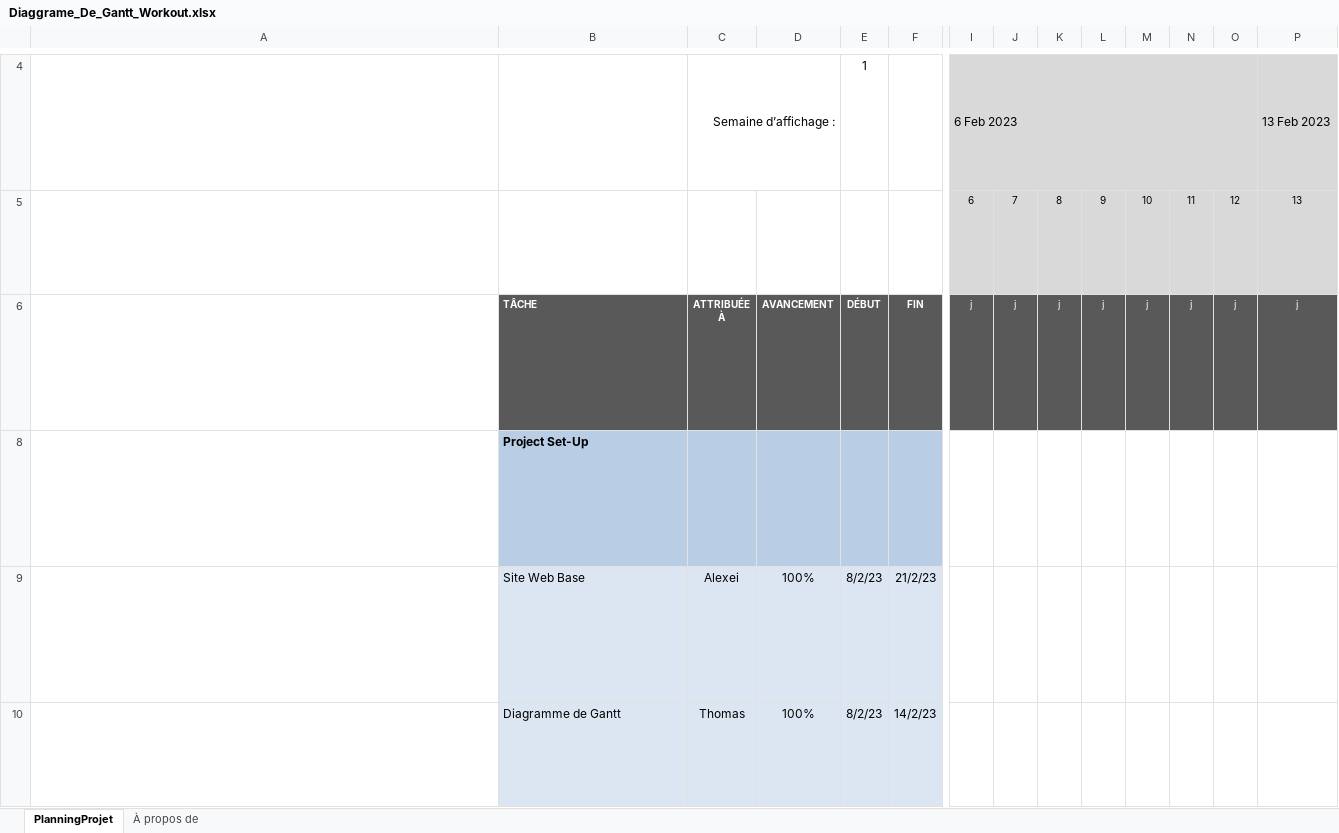
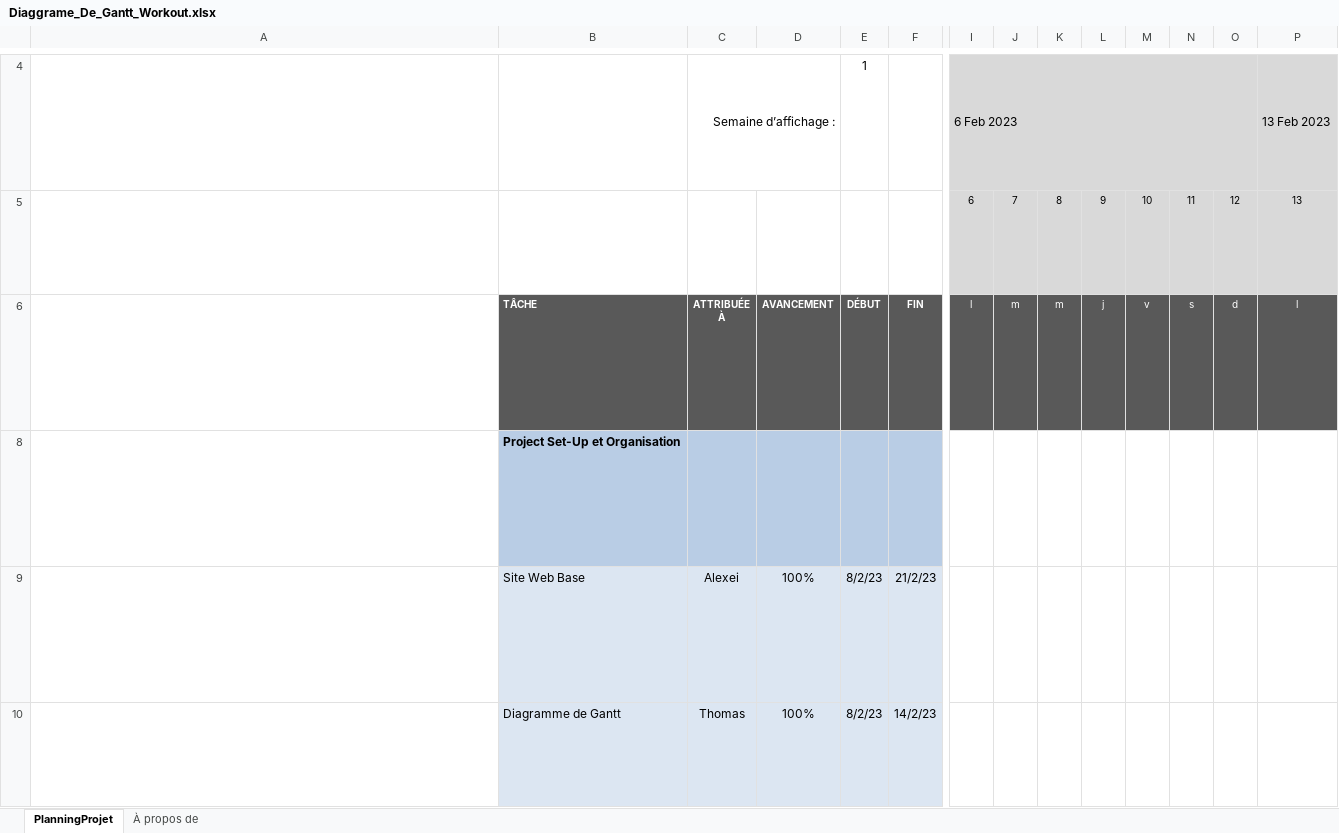
Before and after one commit to Marinel-V/h-gr02-eq6, an Excel workbook: Échéancier/Diaggrame_De_Gantt_Workout.xlsx, sheet PlanningProjet, drawn as a sheet; only a part is shown, gaps mark what is left out; long unchanged cells end in …; values as stored, in another font and other column widths than the file's, no borders; conditional formats not drawn; removed rows and columns are numbered as before the commit, all else as after; rows hold the shown columns only; ↵ is a line break in a cell; the diff covers the shown part only; the diff names each change by its address in the sheet, - before the commit and + after, or states it on an @@ line.

Commit message:
Update Diaggrame_De_Gantt_Workout.xlsx

```diff
--- a/Échéancier/Diaggrame_De_Gantt_Workout.xlsx (sheet PlanningProjet)
+++ b/Échéancier/Diaggrame_De_Gantt_Workout.xlsx (sheet PlanningProjet)
-row 6: Cette ligne contient des en-têtes pour le planning de projet figurant en dessous. ↵ Naviguez des cellules B6 à BL6 pour entendre l’énoncé du contenu. Première lettre de chaque jour de la semaine pour la date figurant au-dessus de cet en-tête. Commence dans la cellule I6, et s’étend jusqu’à la cellule BL6. ↵ Le tracé de la chronologie du projet est généré automatiquement en fonction des dates de début et de fin entrées, à l’aide de formats conditionnels. ↵ Ne modifiez pas le contenu des cellules des colonnes au-delà de la colonne I commençant à la cellule I7. | TÂCHE | ATTRIBUÉE ↵ À | AVANCEMENT | DÉBUT | FIN | j | j | j | j | j | j | j | j
+row 6: Cette ligne contient des en-têtes pour le planning de projet figurant en dessous. ↵ Naviguez des cellules B6 à BL6 pour entendre l’énoncé du contenu. Première lettre de chaque jour de la semaine pour la date figurant au-dessus de cet en-tête. Commence dans la cellule I6, et s’étend jusqu’à la cellule BL6. ↵ Le tracé de la chronologie du projet est généré automatiquement en fonction des dates de début et de fin entrées, à l’aide de formats conditionnels. ↵ Ne modifiez pas le contenu des cellules des colonnes au-delà de la colonne I commençant à la cellule I7. | TÂCHE | ATTRIBUÉE ↵ À | AVANCEMENT | DÉBUT | FIN | l | m | m | j | v | s | d | l
-B8: Project Set-Up
+B8: Project Set-Up et Organisation
```
Also changed, not shown: 2 added rows, 1 removed row and 2 edited cells elsewhere in this sheet, formulas that keep their value, hidden cells.
